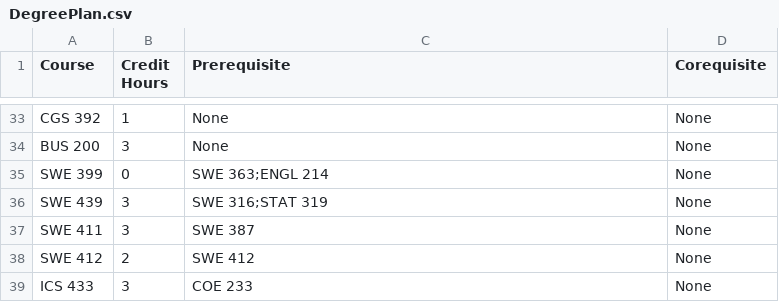
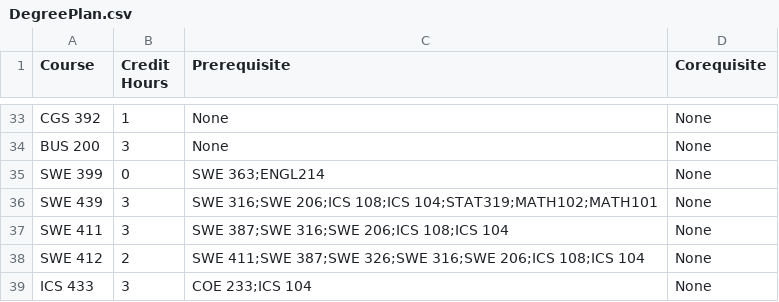
Before and after one commit to hassain-saeed28/ICS-108-Project-term-221-private, a CSV file: ICS-108-Project-term-221/DegreePlan.csv, drawn as a sheet; only a part is shown, gaps mark what is left out; the diff covers the shown part only.

```diff
--- a/ICS-108-Project-term-221/DegreePlan.csv
+++ b/ICS-108-Project-term-221/DegreePlan.csv
@@ -34,6 +34,6 @@ CGS 392,1,None,None
 BUS 200,3,None,None
-SWE 399,0,SWE 363;ENGL 214,None
-SWE 439,3,SWE 316;STAT 319,None
-SWE 411,3,SWE 387,None
-SWE 412,2,SWE 412,None
-ICS 433,3,COE 233,None
+SWE 399,0,SWE 363;ENGL214,None
+SWE 439,3,SWE 316;SWE 206;ICS 108;ICS 104;STAT319;MATH102;MATH101,None
+SWE 411,3,SWE 387;SWE 316;SWE 206;ICS 108;ICS 104,None
+SWE 412,2,SWE 411;SWE 387;SWE 326;SWE 316;SWE 206;ICS 108;ICS 104,None
+ICS 433,3,COE 233;ICS 104,None
```
Also changed, not shown: 18 edited cells elsewhere in this file, 10 other files.
